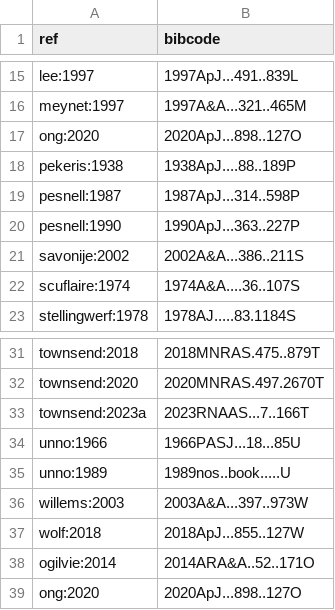
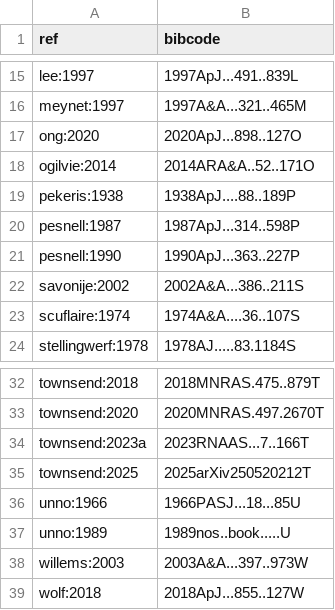
Before and after one commit to rhdtownsend/gyre, a TSV file: docs/source/ads_refs.tsv, drawn as a sheet; only a part is shown, gaps mark what is left out.

Commit message:
Added reference info for townsend:2025

```diff
--- a/docs/source/ads_refs.tsv
+++ b/docs/source/ads_refs.tsv
@@ -17,2 +17,3 @@ meynet:1997	1997A&A...321..465M
 ong:2020	2020ApJ...898..127O
+ogilvie:2014	2014ARA&A..52..171O
 pekeris:1938	1938ApJ....88..189P
@@ -33,2 +34,3 @@ townsend:2020	2020MNRAS.497.2670T
 townsend:2023a	2023RNAAS...7..166T
+townsend:2025	2025arXiv250520212T
 unno:1966	1966PASJ...18...85U
@@ -37,3 +39 @@ willems:2003	2003A&A...397..973W
 wolf:2018	2018ApJ...855..127W
-ogilvie:2014	2014ARA&A..52..171O
-ong:2020	2020ApJ...898..127O
```
Also changed, not shown: 1 other file.
